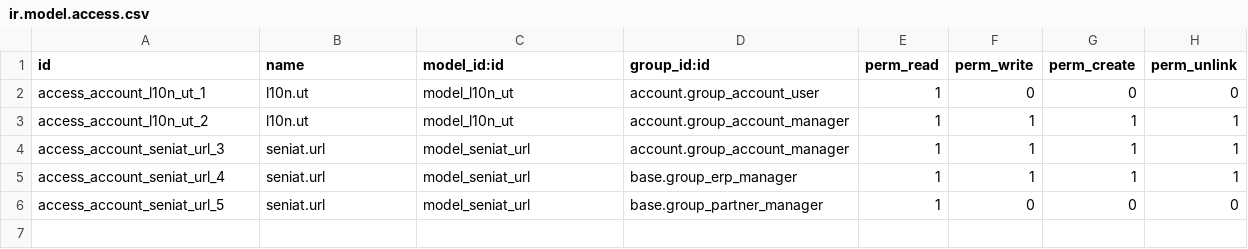
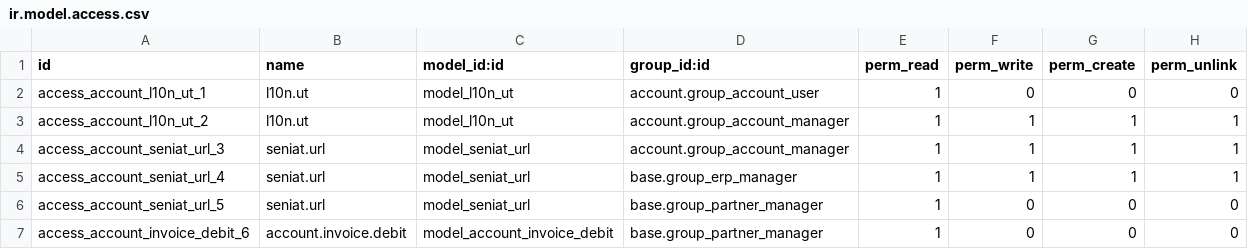
Before and after one commit to odoo-venezuela/odoo-venezuela, a CSV file: l10n_ve_fiscal_requirements/security/ir.model.access.csv, drawn as a sheet.

Commit message:
[IMP] Added security for debit notes.

```diff
--- a/l10n_ve_fiscal_requirements/security/ir.model.access.csv
+++ b/l10n_ve_fiscal_requirements/security/ir.model.access.csv
@@ -6 +6,2 @@
 "access_account_seniat_url_5","seniat.url","model_seniat_url","base.group_partner_manager",1,0,0,0
+"access_account_invoice_debit_6","account.invoice.debit","model_account_invoice_debit","base.group_partner_manager",1,0,0,0
```
